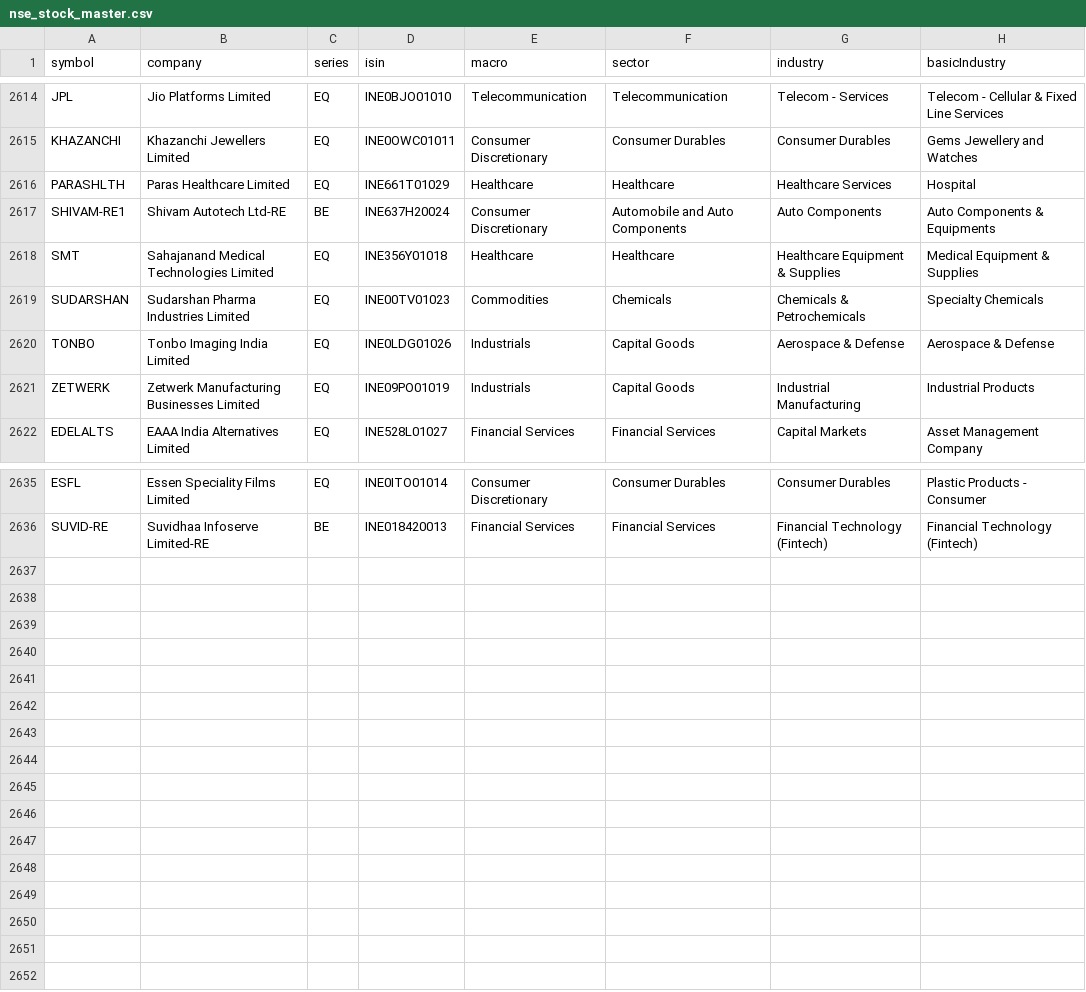
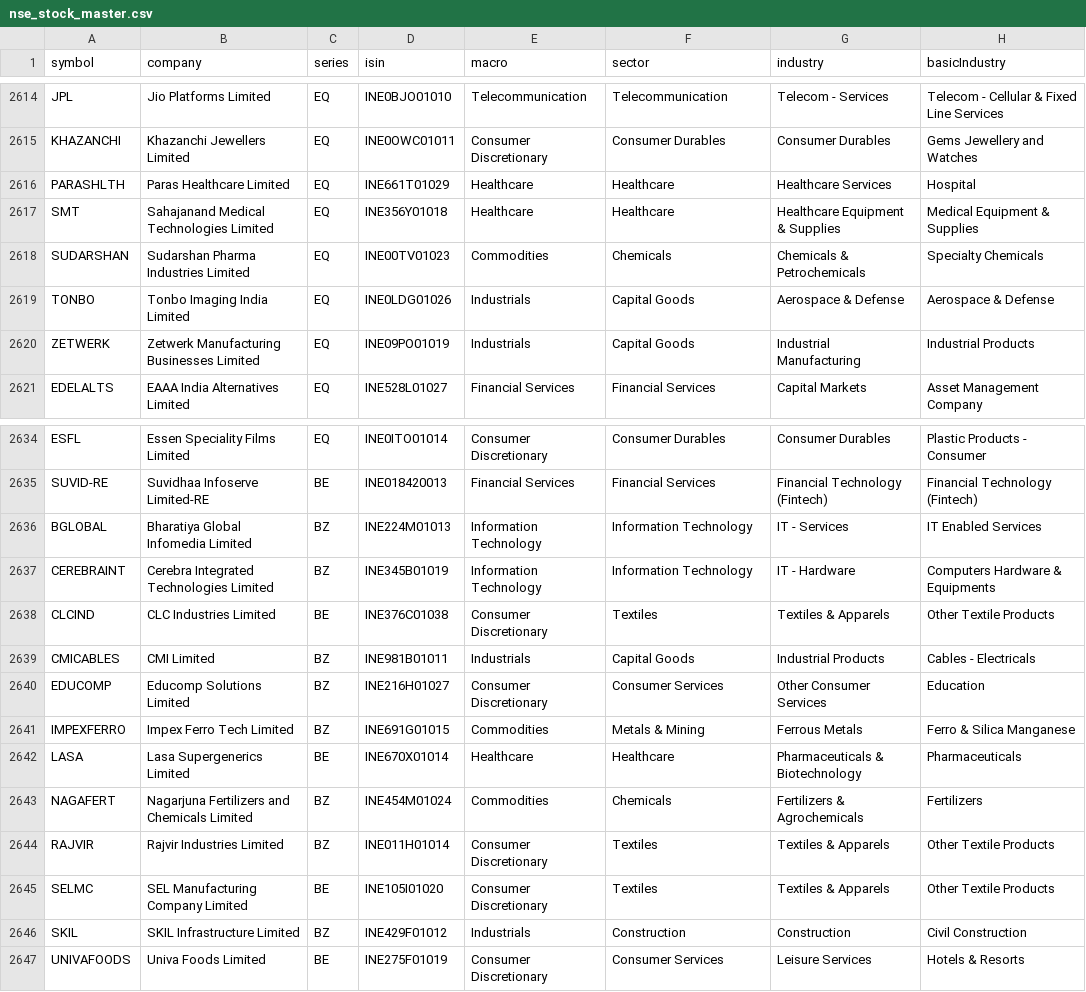
Before and after one commit to dopawire/nse-relative-strength, a CSV file: nse_stock_master.csv, drawn as a sheet; only a part is shown, gaps mark what is left out.

Commit message:
data snapshot 2026-11-16 19:56

```diff
--- a/nse_stock_master.csv
+++ b/nse_stock_master.csv
@@ -2616,3 +2616,2 @@ KHAZANCHI,Khazanchi Jewellers Limited,EQ,INE0OWC01011,Consumer Discretionary,Con
 PARASHLTH,Paras Healthcare Limited,EQ,INE661T01029,Healthcare,Healthcare,Healthcare Services,Hospital
-SHIVAM-RE1,Shivam Autotech Ltd-RE,BE,INE637H20024,Consumer Discretionary,Automobile and Auto Components,Auto Components,Auto Components & Equipments
 SMT,Sahajanand Medical Technologies Limited,EQ,INE356Y01018,Healthcare,Healthcare,Healthcare Equipment & Supplies,Medical Equipment & Supplies
@@ -2636 +2635,13 @@ ESFL,Essen Speciality Films Limited,EQ,INE0ITO01014,Consumer Discretionary,Consu
 SUVID-RE,Suvidhaa Infoserve Limited-RE,BE,INE018420013,Financial Services,Financial Services,Financial Technology (Fintech),Financial Technology (Fintech)
+BGLOBAL,Bharatiya Global Infomedia Limited,BZ,INE224M01013,Information Technology,Information Technology,IT - Services,IT Enabled Services
+CEREBRAINT,Cerebra Integrated Technologies Limited,BZ,INE345B01019,Information Technology,Information Technology,IT - Hardware,Computers Hardware & Equipments
+CLCIND,CLC Industries Limited,BE,INE376C01038,Consumer Discretionary,Textiles,Textiles & Apparels,Other Textile Products
+CMICABLES,CMI Limited,BZ,INE981B01011,Industrials,Capital Goods,Industrial Products,Cables - Electricals
+EDUCOMP,Educomp Solutions Limited,BZ,INE216H01027,Consumer Discretionary,Consumer Services,Other Consumer Services,Education
+IMPEXFERRO,Impex Ferro Tech Limited,BZ,INE691G01015,Commodities,Metals & Mining,Ferrous Metals,Ferro & Silica Manganese
+LASA,Lasa Supergenerics Limited,BE,INE670X01014,Healthcare,Healthcare,Pharmaceuticals & Biotechnology,Pharmaceuticals
+NAGAFERT,Nagarjuna Fertilizers and Chemicals Limited,BZ,INE454M01024,Commodities,Chemicals,Fertilizers & Agrochemicals,Fertilizers
+RAJVIR,Rajvir Industries Limited,BZ,INE011H01014,Consumer Discretionary,Textiles,Textiles & Apparels,Other Textile Products
+SELMC,SEL Manufacturing Company Limited,BE,INE105I01020,Consumer Discretionary,Textiles,Textiles & Apparels,Other Textile Products
+SKIL,SKIL Infrastructure Limited,BZ,INE429F01012,Industrials,Construction,Construction,Civil Construction
+UNIVAFOODS,Univa Foods Limited,BE,INE275F01019,Consumer Discretionary,Consumer Services,Leisure Services,Hotels & Resorts
```
Also changed, not shown: 1 other file.
